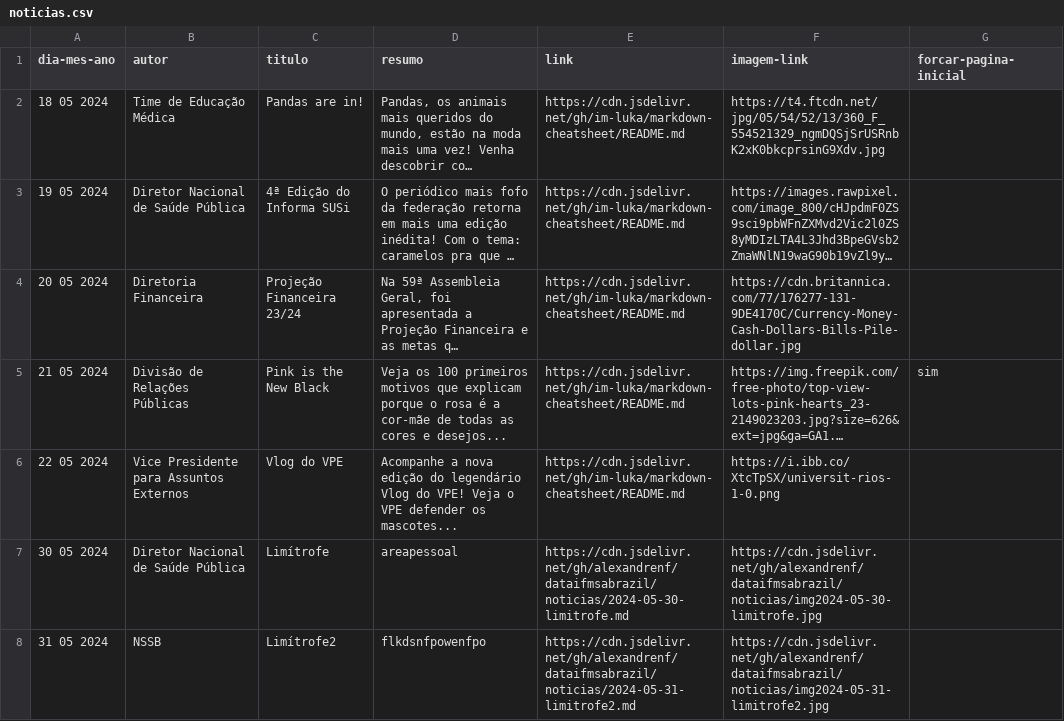
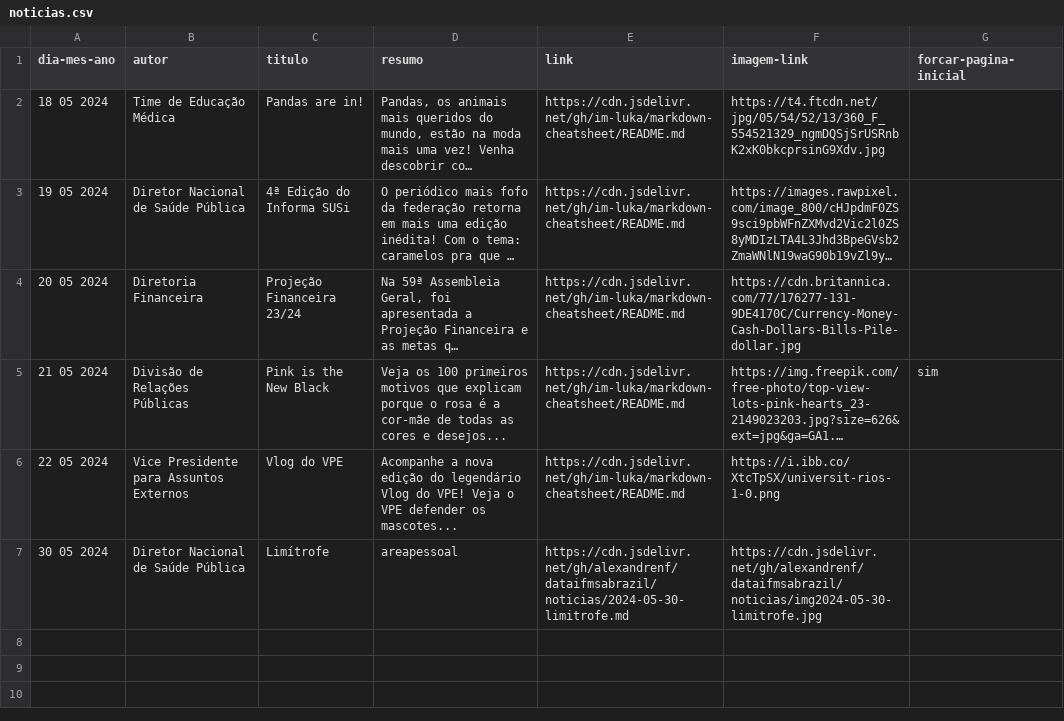
Before and after one commit to alexandrenf/dataifmsabrazil, a CSV file: noticias.csv, drawn as a sheet; long unchanged cells end in …; the diff names each change by its address in the sheet, - before the commit and + after, or states it on an @@ line.

Commit message:
Delete notícia at index 6

```diff
--- a/noticias.csv
+++ b/noticias.csv
-row 8: 31 05 2024 | NSSB | Limítrofe2 | flkdsnfpowenfpo | https://cdn.jsdelivr.net/gh/alexandrenf/dataifmsabrazil/noticias/2024-05-31-limitrofe2.md | https://cdn.jsdelivr.net/gh/alexandrenf/dataifmsabrazil/noticias/img2024-05-31-limitrofe2.jpg
```
